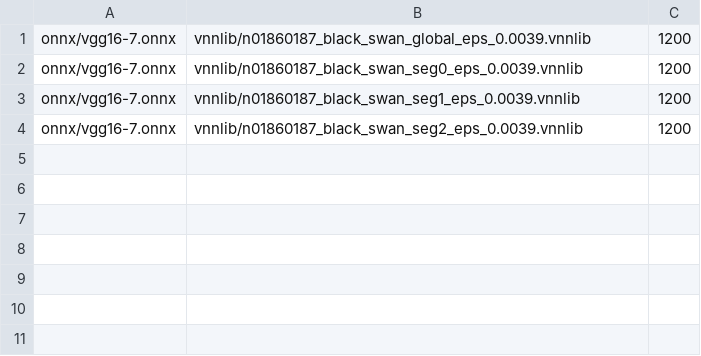
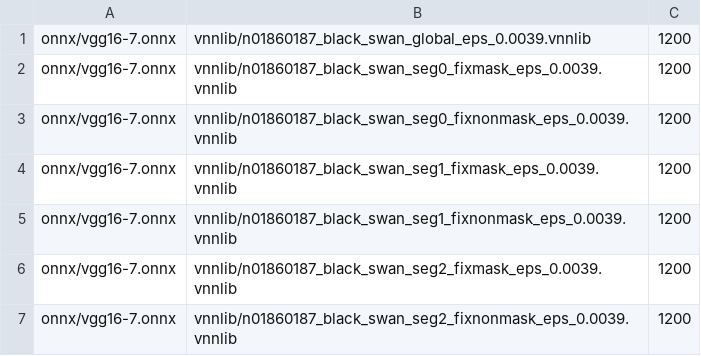
Before and after one commit to zahradehghanipour/XAIV, a CSV file: benchmarks/vggnet16_benchmark2022_segmented/instances.csv, drawn as a sheet.

```diff
--- a/benchmarks/vggnet16_benchmark2022_segmented/instances.csv
+++ b/benchmarks/vggnet16_benchmark2022_segmented/instances.csv
@@ -1,4 +1,7 @@
 onnx/vgg16-7.onnx,vnnlib/n01860187_black_swan_global_eps_0.0039.vnnlib,1200
-onnx/vgg16-7.onnx,vnnlib/n01860187_black_swan_seg0_eps_0.0039.vnnlib,1200
-onnx/vgg16-7.onnx,vnnlib/n01860187_black_swan_seg1_eps_0.0039.vnnlib,1200
-onnx/vgg16-7.onnx,vnnlib/n01860187_black_swan_seg2_eps_0.0039.vnnlib,1200
+onnx/vgg16-7.onnx,vnnlib/n01860187_black_swan_seg0_fixmask_eps_0.0039.vnnlib,1200
+onnx/vgg16-7.onnx,vnnlib/n01860187_black_swan_seg0_fixnonmask_eps_0.0039.vnnlib,1200
+onnx/vgg16-7.onnx,vnnlib/n01860187_black_swan_seg1_fixmask_eps_0.0039.vnnlib,1200
+onnx/vgg16-7.onnx,vnnlib/n01860187_black_swan_seg1_fixnonmask_eps_0.0039.vnnlib,1200
+onnx/vgg16-7.onnx,vnnlib/n01860187_black_swan_seg2_fixmask_eps_0.0039.vnnlib,1200
+onnx/vgg16-7.onnx,vnnlib/n01860187_black_swan_seg2_fixnonmask_eps_0.0039.vnnlib,1200
```
Also changed, not shown: benchmarks/vggnet16_benchmark2022_segmented/input_change_stats.csv, 20 other files.
